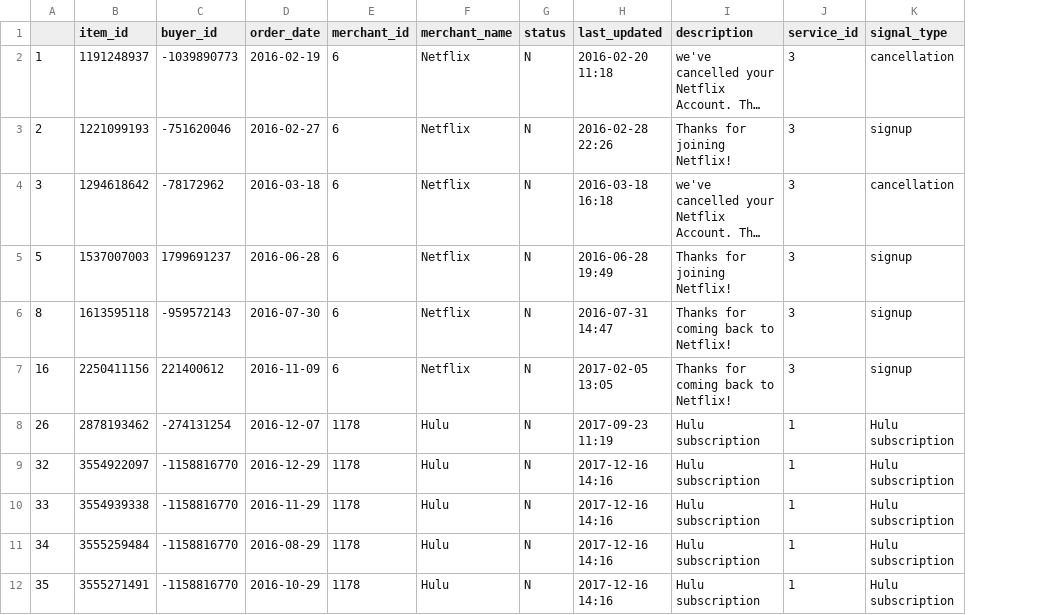
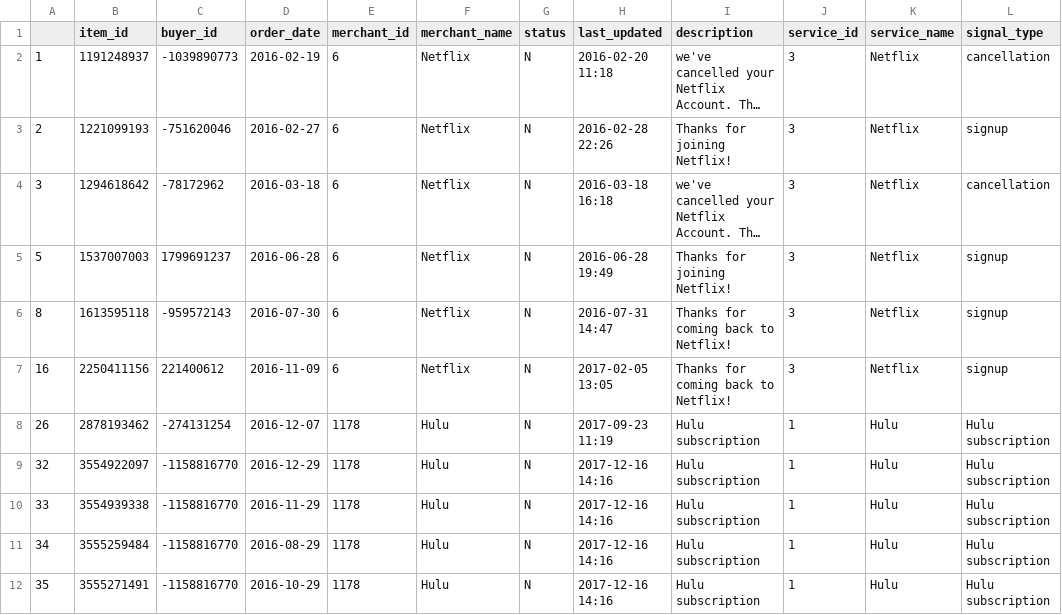
Before and after one commit to saxenap/antenna-mvp, a CSV file: data/processed_data.csv, drawn as a sheet; only a part is shown; long unchanged cells end in …; the diff names each change by its address in the sheet, - before the commit and + after, or states it on an @@ line.

Commit message:
Add service names based on service ids

```diff
--- a/data/processed_data.csv
+++ b/data/processed_data.csv
+column K (service_name), rows 2-12: Netflix | Netflix | Netflix | Netflix | Netflix | Netflix | Hulu | Hulu | Hulu | Hulu | Hulu
```
Also changed, not shown: 1 other file.
